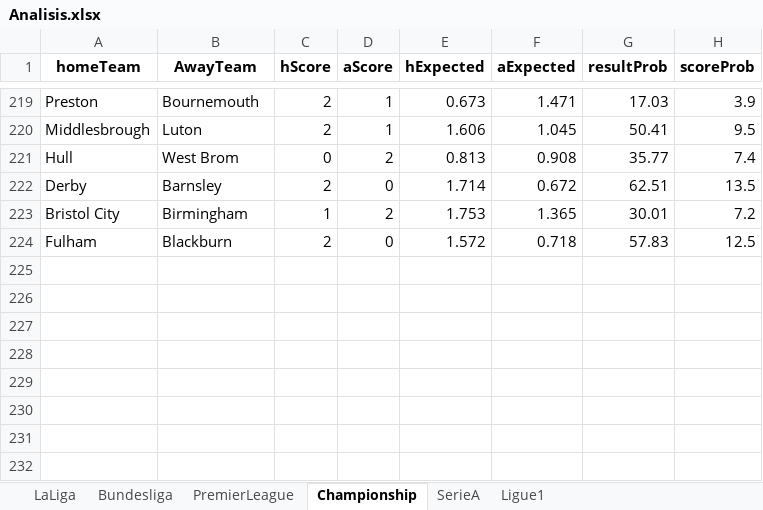
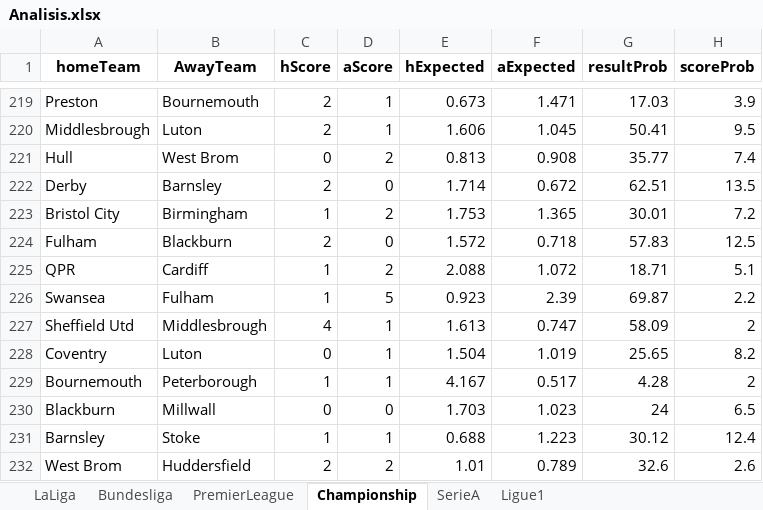
Before and after one commit to sewcio543/predictions, an Excel workbook: Analisis.xlsx, sheet Championship, drawn as a sheet; only a part is shown, gaps mark what is left out; values as stored, in another font and other column widths than the file's, no borders; the diff names each change by its address in the sheet, - before the commit and + after, or states it on an @@ line.

```diff
--- a/Analisis.xlsx (sheet Championship)
+++ b/Analisis.xlsx (sheet Championship)
+row 225: QPR | Cardiff | 1 | 2 | 2.088 | 1.072 | 18.71 | 5.1
+row 226: Swansea | Fulham | 1 | 5 | 0.923 | 2.39 | 69.87 | 2.2
+row 227: Sheffield Utd | Middlesbrough | 4 | 1 | 1.613 | 0.747 | 58.09 | 2
+row 228: Coventry | Luton | 0 | 1 | 1.504 | 1.019 | 25.65 | 8.2
+row 229: Bournemouth | Peterborough | 1 | 1 | 4.167 | 0.517 | 4.28 | 2
+row 230: Blackburn | Millwall | 0 | 0 | 1.703 | 1.023 | 24 | 6.5
+row 231: Barnsley | Stoke | 1 | 1 | 0.688 | 1.223 | 30.12 | 12.4
+row 232: West Brom | Huddersfield | 2 | 2 | 1.01 | 0.789 | 32.6 | 2.6
```
Also changed, not shown: sheet PremierLeague, sheet Ligue1, sheet LaLiga, database.xlsx, 11 other files.
